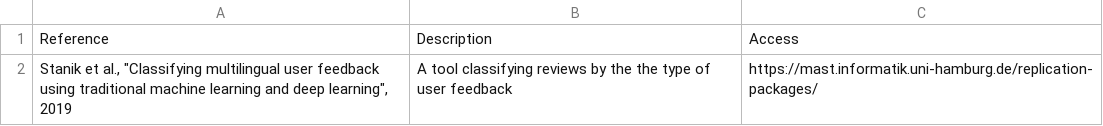
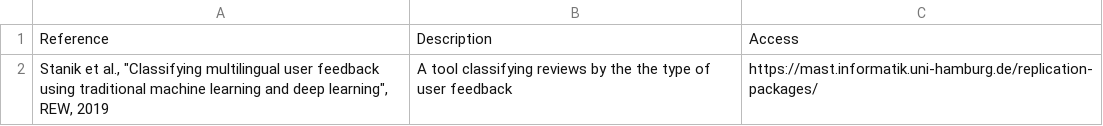
Before and after one commit to jsdabrowski/SLR-SE, a CSV file: sample.csv, drawn as a sheet.

Commit message:
Update sample.csv

```diff
--- a/sample.csv
+++ b/sample.csv
@@ -1,2 +1,2 @@
 Reference, Description, Access
-"Stanik et al., ""Classifying multilingual user feedback using traditional machine learning and deep learning"", 2019", A tool classifying reviews by the the type of user feedback, https://mast.informatik.uni-hamburg.de/replication-packages/
+"Stanik et al., ""Classifying multilingual user feedback using traditional machine learning and deep learning"", REW, 2019", A tool classifying reviews by the the type of user feedback, https://mast.informatik.uni-hamburg.de/replication-packages/
```
